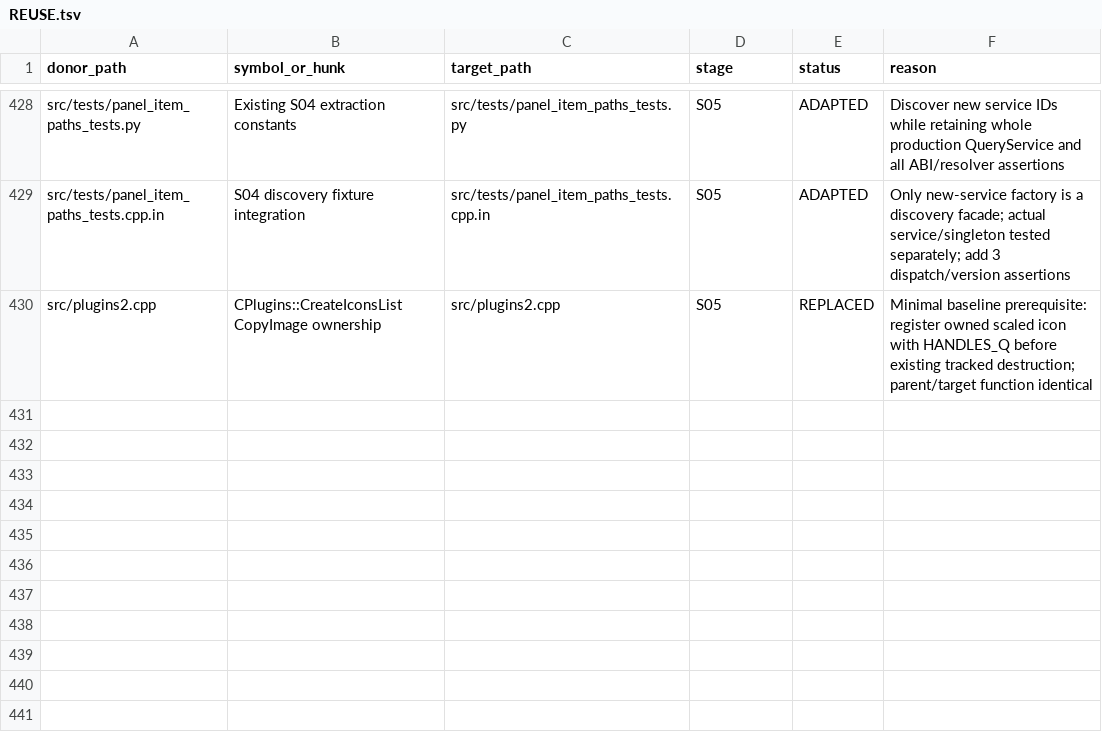
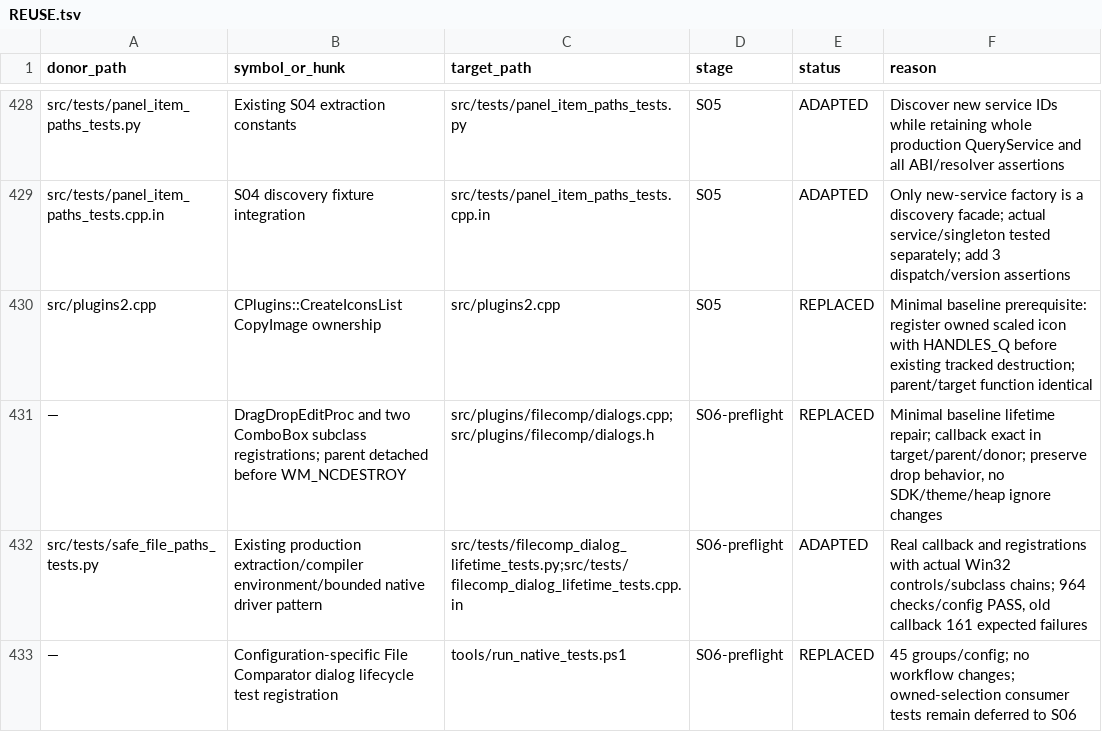
Before and after one commit to majklvi/salamander, a TSV file: doc/branch-view-port/REUSE.tsv, drawn as a sheet; only a part is shown, gaps mark what is left out.

Commit message:
fix(filecomp): preserve drop-control subclass cleanup
Forward late control messages after the Compare dialog object detaches, so theme subclasses receive WM_NCDESTROY and release their data. Use common-control subclass APIs and remove the dialog-dependent saved procedures.

Validate the actual callback and registrations on real Win32 controls (964 checks per configuration), with an old-source negative control. Debug/Release builds, native suites, pytest and actual Compare/Cancel/shutdown pass.

Source-PR: KRtkovo-eu-AI/salamander#769
Source-Commit: 47661e92d4b3cbe5bb593ae3d75a3f1f698ef413
Port-Step: S06-preflight

```diff
--- a/doc/branch-view-port/REUSE.tsv
+++ b/doc/branch-view-port/REUSE.tsv
@@ -430 +430,4 @@ src/tests/panel_item_paths_tests.cpp.in	S04 discovery fixture integration	src/te
 src/plugins2.cpp	CPlugins::CreateIconsList CopyImage ownership	src/plugins2.cpp	S05	REPLACED	Minimal baseline prerequisite: register owned scaled icon with HANDLES_Q before existing tracked destruction; parent/target function identical
+—	DragDropEditProc and two ComboBox subclass registrations; parent detached before WM_NCDESTROY	src/plugins/filecomp/dialogs.cpp;src/plugins/filecomp/dialogs.h	S06-preflight	REPLACED	Minimal baseline lifetime repair; callback exact in target/parent/donor; preserve drop behavior, no SDK/theme/heap ignore changes
+src/tests/safe_file_paths_tests.py	Existing production extraction/compiler environment/bounded native driver pattern	src/tests/filecomp_dialog_lifetime_tests.py;src/tests/filecomp_dialog_lifetime_tests.cpp.in	S06-preflight	ADAPTED	Real callback and registrations with actual Win32 controls/subclass chains; 964 checks/config PASS, old callback 161 expected failures
+—	Configuration-specific File Comparator dialog lifecycle test registration	tools/run_native_tests.ps1	S06-preflight	REPLACED	45 groups/config; no workflow changes; owned-selection consumer tests remain deferred to S06
```
Also changed, not shown: 10 other files.
